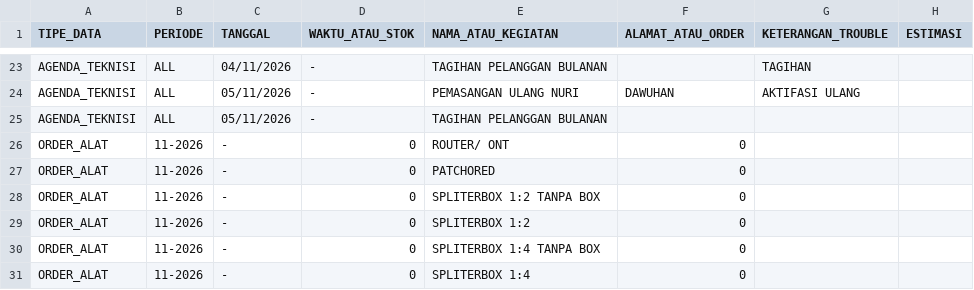
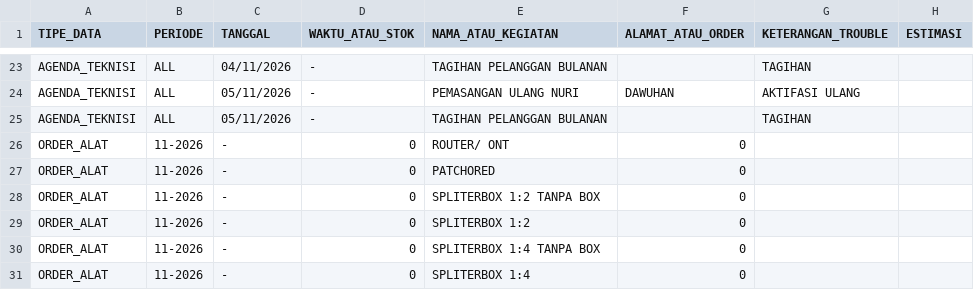
Before and after one commit to ilyasajha5-cpu/like-billing, a CSV file: database_operasional.csv, drawn as a sheet; only a part is shown, gaps mark what is left out.

Commit message:
Fast-Sync database_operasional.csv

```diff
--- a/database_operasional.csv
+++ b/database_operasional.csv
@@ -24,3 +24,3 @@ TIPE_DATA,PERIODE,TANGGAL,WAKTU_ATAU_STOK,NAMA_ATAU_KEGIATAN,ALAMAT_ATAU_ORDER,K
 "AGENDA_TEKNISI","ALL","05/11/2026","-","PEMASANGAN ULANG NURI","DAWUHAN","AKTIFASI ULANG",""
-"AGENDA_TEKNISI","ALL","05/11/2026","-","TAGIHAN PELANGGAN BULANAN","","",""
+"AGENDA_TEKNISI","ALL","05/11/2026","-","TAGIHAN PELANGGAN BULANAN","","TAGIHAN",""
 "ORDER_ALAT","11-2026","-","0","ROUTER/ ONT","0","",""
```
